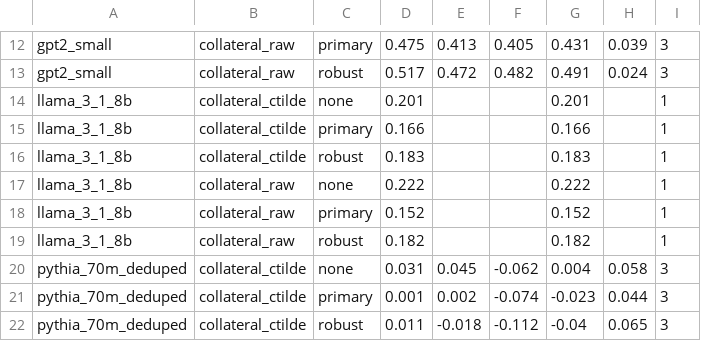
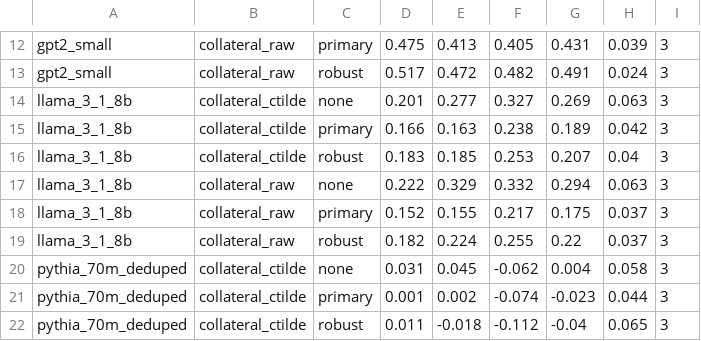
Before and after one commit to yashb98/sae-steering-collateral-residualization, a CSV file: results/analysis/seed_summary.csv, drawn as a sheet; only a part is shown, gaps mark what is left out.

Commit message:
A/B battery results: Llama seeds 1-2 and fp32 retry, Gemma/Llama alpha sweeps, narrow-band selection; nuisance-definition A/B; COAST-style weighted-collateral label; regenerated variants, derived analyses and RESULTS

```diff
--- a/results/analysis/seed_summary.csv
+++ b/results/analysis/seed_summary.csv
@@ -13,8 +13,8 @@ gpt2_small,collateral_raw,primary,0.475,0.413,0.405,0.431,0.039,3
 gpt2_small,collateral_raw,robust,0.517,0.472,0.482,0.491,0.024,3
-llama_3_1_8b,collateral_ctilde,none,0.201,,,0.201,,1
-llama_3_1_8b,collateral_ctilde,primary,0.166,,,0.166,,1
-llama_3_1_8b,collateral_ctilde,robust,0.183,,,0.183,,1
-llama_3_1_8b,collateral_raw,none,0.222,,,0.222,,1
-llama_3_1_8b,collateral_raw,primary,0.152,,,0.152,,1
-llama_3_1_8b,collateral_raw,robust,0.182,,,0.182,,1
+llama_3_1_8b,collateral_ctilde,none,0.201,0.277,0.327,0.269,0.063,3
+llama_3_1_8b,collateral_ctilde,primary,0.166,0.163,0.238,0.189,0.042,3
+llama_3_1_8b,collateral_ctilde,robust,0.183,0.185,0.253,0.207,0.04,3
+llama_3_1_8b,collateral_raw,none,0.222,0.329,0.332,0.294,0.063,3
+llama_3_1_8b,collateral_raw,primary,0.152,0.155,0.217,0.175,0.037,3
+llama_3_1_8b,collateral_raw,robust,0.182,0.224,0.255,0.22,0.037,3
 pythia_70m_deduped,collateral_ctilde,none,0.031,0.045,-0.062,0.004,0.058,3
```
Also changed, not shown: 56 other files.
